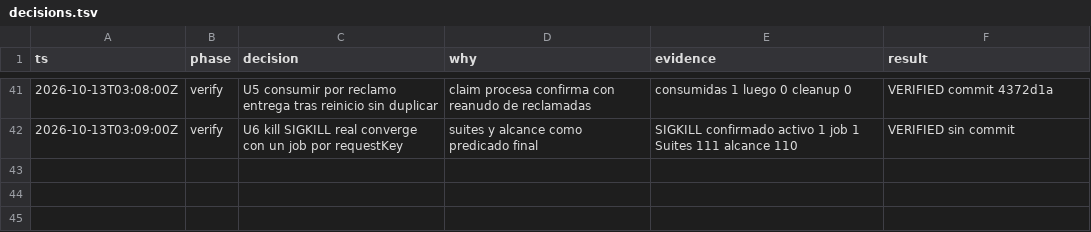
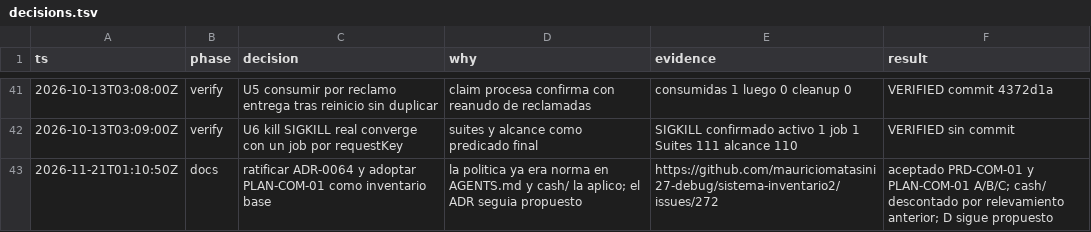
Before and after one commit to mauriciomatasini27-debug/sistema-inventario2, a TSV file: decisions.tsv, drawn as a sheet; only a part is shown, gaps mark what is left out; the diff names each change by its address in the sheet, - before the commit and + after, or states it on an @@ line.

Commit message:
docs(com): ratificar ADR-0064 y adoptar PLAN-COM-01 como inventario base (P10-21)
Resuelve el ticket #272 del mapa wayfinder #271.

- ADR-0064, PRD-COM-01, PLAN-COM-01 y sus partes A/B/C pasan a aceptado.
- PLAN-COM-01-D sigue propuesto: las deudas de cash/ no se publicaron todavia.
- cash/ se descuenta del inventario con una nota, sin recalcular totales.
- Registro en decisions.tsv y avance P10-21; sin ADR nuevo (no pasa los 3 criterios).

Desviacion: ninguna sobre lo acordado en el ticket.
docs:check ok (572 docs, 0 enlaces) y roadmap --validate ok (307 avances).
Sin push ni PR.

(cherry picked from commit 33d2e245faf68271330f0261a060b6c42d2b3493)

```diff
--- a/decisions.tsv
+++ b/decisions.tsv
+row 43: 2026-11-21T01:10:50Z | docs | ratificar ADR-0064 y adoptar PLAN-COM-01 como inventario base | la politica ya era norma en AGENTS.md y cash/ la aplico; el ADR seguia propuesto | https://github.com/mauriciomatasini27-debug/sistema-inventario2/issues/272 | aceptado PRD-COM-01 y PLAN-COM-01 A/B/C; cash/ descontado por relevamiento anterior; D sigue propuesto
```
Also changed, not shown: 7 other files.
